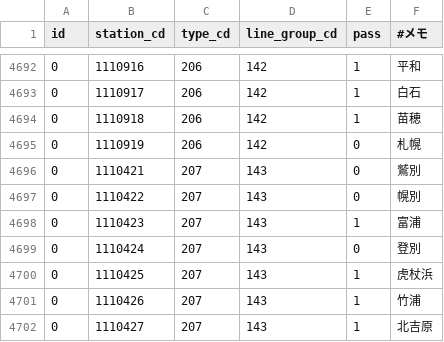
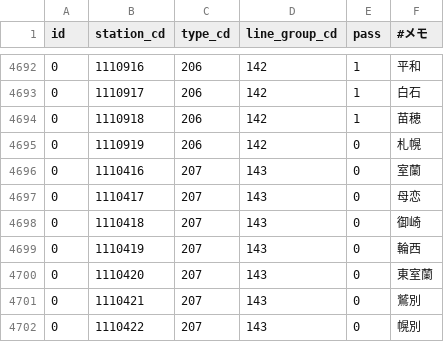
Before and after one commit to TrainLCD/StationAPI, a CSV file: data/5!station_station_types.csv, drawn as a sheet; only a part is shown, gaps mark what is left out; the shorter side is filled out with more unchanged rows; the diff names each change by its address in the sheet, - before the commit and + after, or states it on an @@ line.

Commit message:
Update 5!station_station_types.csv
JR北海道修正

```diff
--- a/data/5!station_station_types.csv
+++ b/data/5!station_station_types.csv
+row 4696: 0 | 1110416 | 207 | 143 | 0 | 室蘭
+row 4697: 0 | 1110417 | 207 | 143 | 0 | 母恋
+row 4698: 0 | 1110418 | 207 | 143 | 0 | 御崎
+row 4699: 0 | 1110419 | 207 | 143 | 0 | 輪西
+row 4700: 0 | 1110420 | 207 | 143 | 0 | 東室蘭
```
